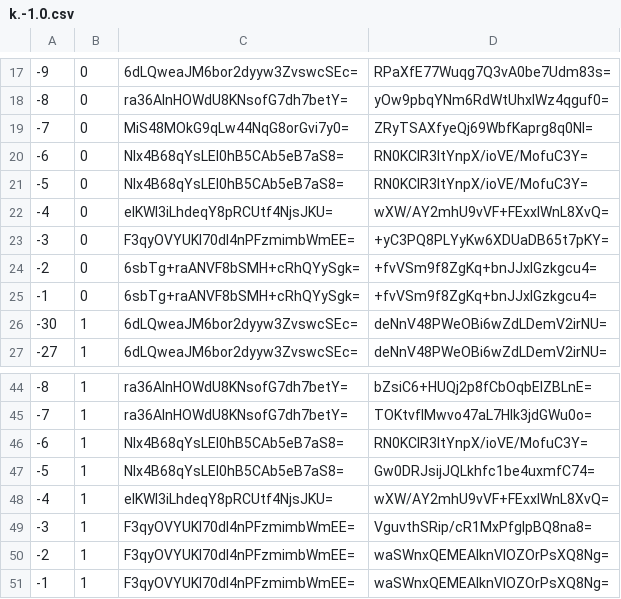
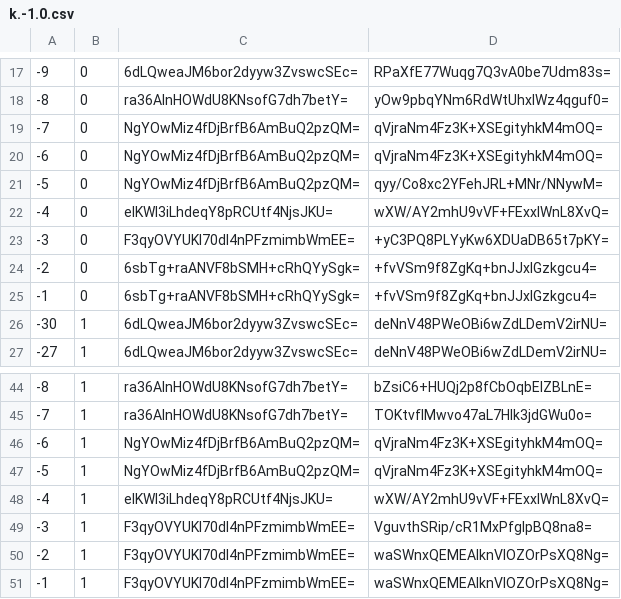
Before and after one commit to mochimochiomochi/mochicraftmap2, a CSV file: overworld/tiles/zoom.-1/metadata/k.-1.0.csv, drawn as a sheet; only a part is shown, gaps mark what is left out.

```diff
--- a/overworld/tiles/zoom.-1/metadata/k.-1.0.csv
+++ b/overworld/tiles/zoom.-1/metadata/k.-1.0.csv
@@ -18,5 +18,5 @@
 -8,0,ra36AInHOWdU8KNsofG7dh7betY=,yOw9pbqYNm6RdWtUhxlWz4qguf0=
--7,0,MiS48MOkG9qLw44NqG8orGvi7y0=,ZRyTSAXfyeQj69WbfKaprg8q0NI=
--6,0,NIx4B68qYsLEl0hB5CAb5eB7aS8=,RN0KCIR3ItYnpX/ioVE/MofuC3Y=
--5,0,NIx4B68qYsLEl0hB5CAb5eB7aS8=,RN0KCIR3ItYnpX/ioVE/MofuC3Y=
+-7,0,NgYOwMiz4fDjBrfB6AmBuQ2pzQM=,qVjraNm4Fz3K+XSEgityhkM4mOQ=
+-6,0,NgYOwMiz4fDjBrfB6AmBuQ2pzQM=,qVjraNm4Fz3K+XSEgityhkM4mOQ=
+-5,0,NgYOwMiz4fDjBrfB6AmBuQ2pzQM=,qyy/Co8xc2YFehJRL+MNr/NNywM=
 -4,0,elKWI3iLhdeqY8pRCUtf4NjsJKU=,wXW/AY2mhU9vVF+FExxIWnL8XvQ=
@@ -45,4 +45,4 @@
 -7,1,ra36AInHOWdU8KNsofG7dh7betY=,TOKtvfIMwvo47aL7HIk3jdGWu0o=
--6,1,NIx4B68qYsLEl0hB5CAb5eB7aS8=,RN0KCIR3ItYnpX/ioVE/MofuC3Y=
--5,1,NIx4B68qYsLEl0hB5CAb5eB7aS8=,Gw0DRJsijJQLkhfc1be4uxmfC74=
+-6,1,NgYOwMiz4fDjBrfB6AmBuQ2pzQM=,qVjraNm4Fz3K+XSEgityhkM4mOQ=
+-5,1,NgYOwMiz4fDjBrfB6AmBuQ2pzQM=,qVjraNm4Fz3K+XSEgityhkM4mOQ=
 -4,1,elKWI3iLhdeqY8pRCUtf4NjsJKU=,wXW/AY2mhU9vVF+FExxIWnL8XvQ=
```
Also changed, not shown: overworld/tiles/zoom.-1/metadata/k.-1.-1.csv, overworld/tiles/zoom.-1/metadata/k.1.1.csv, 37 other files.
